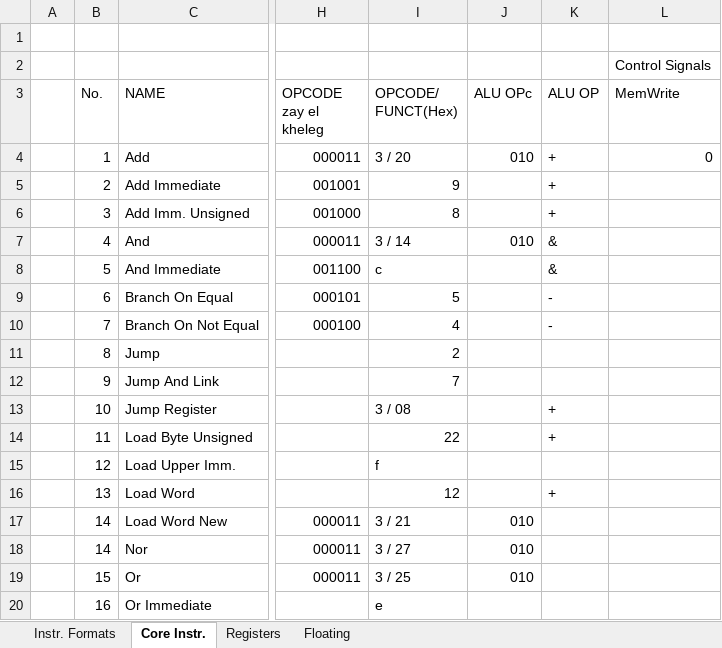
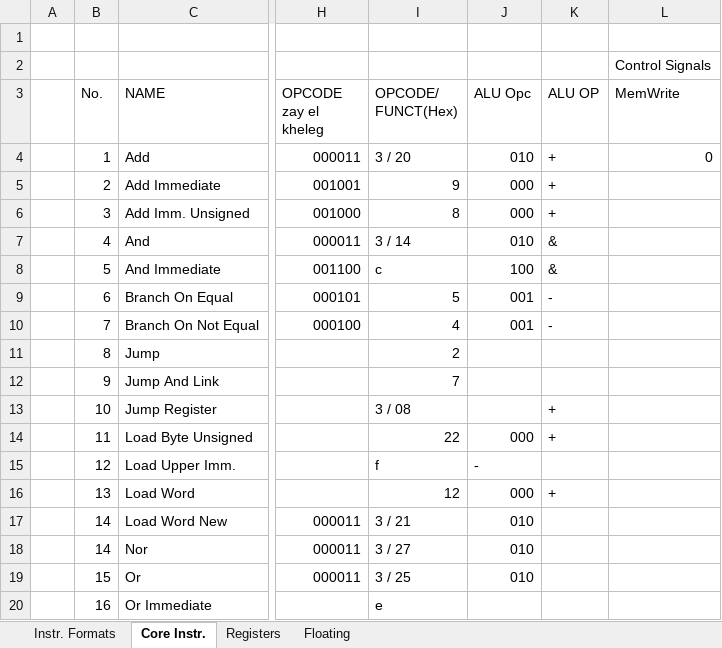
Before and after one commit to DoodAbooD/modifiedMIPS, an Excel workbook: IS.xlsx, sheet Core Instr., drawn as a sheet; only a part is shown, gaps mark what is left out; values as stored, in another font and other column widths than the file's, no cell formats; table styles not drawn; the diff names each change by its address in the sheet, - before the commit and + after, or states it on an @@ line.

```diff
--- a/IS.xlsx (sheet Core Instr.)
+++ b/IS.xlsx (sheet Core Instr.)
-J3: ALU OPc
+J3: ALU Opc
-J5:J6 (ALU Opc): (empty)
+J5:J6 (ALU Opc): 000
-J8 (ALU Opc): (empty)
+J8 (ALU Opc): 100
-J9:J10 (ALU Opc): (empty)
+J9:J10 (ALU Opc): 001
-J14 (ALU Opc): (empty)
+J14 (ALU Opc): 000
-J15 (ALU Opc): (empty)
+J15 (ALU Opc): -
-J16 (ALU Opc): (empty)
+J16 (ALU Opc): 000
```
Also changed, not shown: sheet Floating, cell formats, 4 other files.
